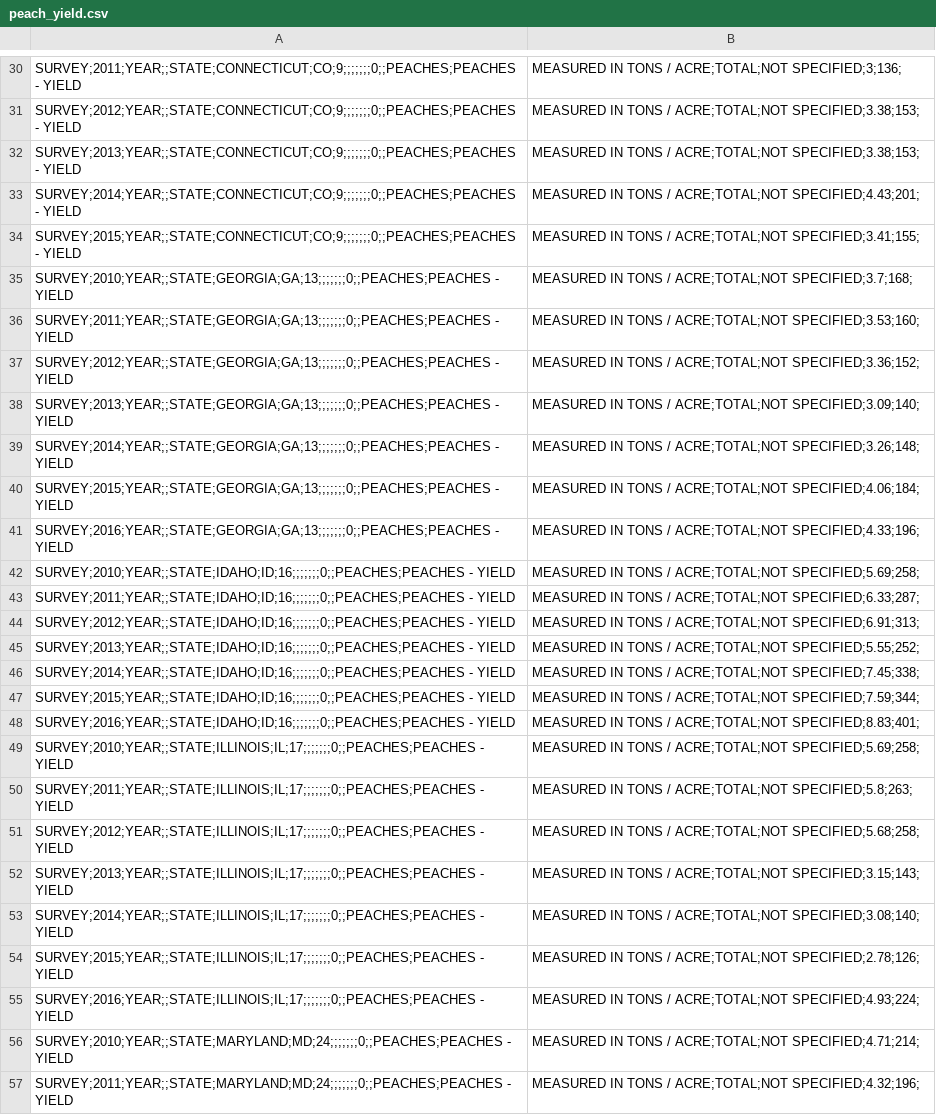
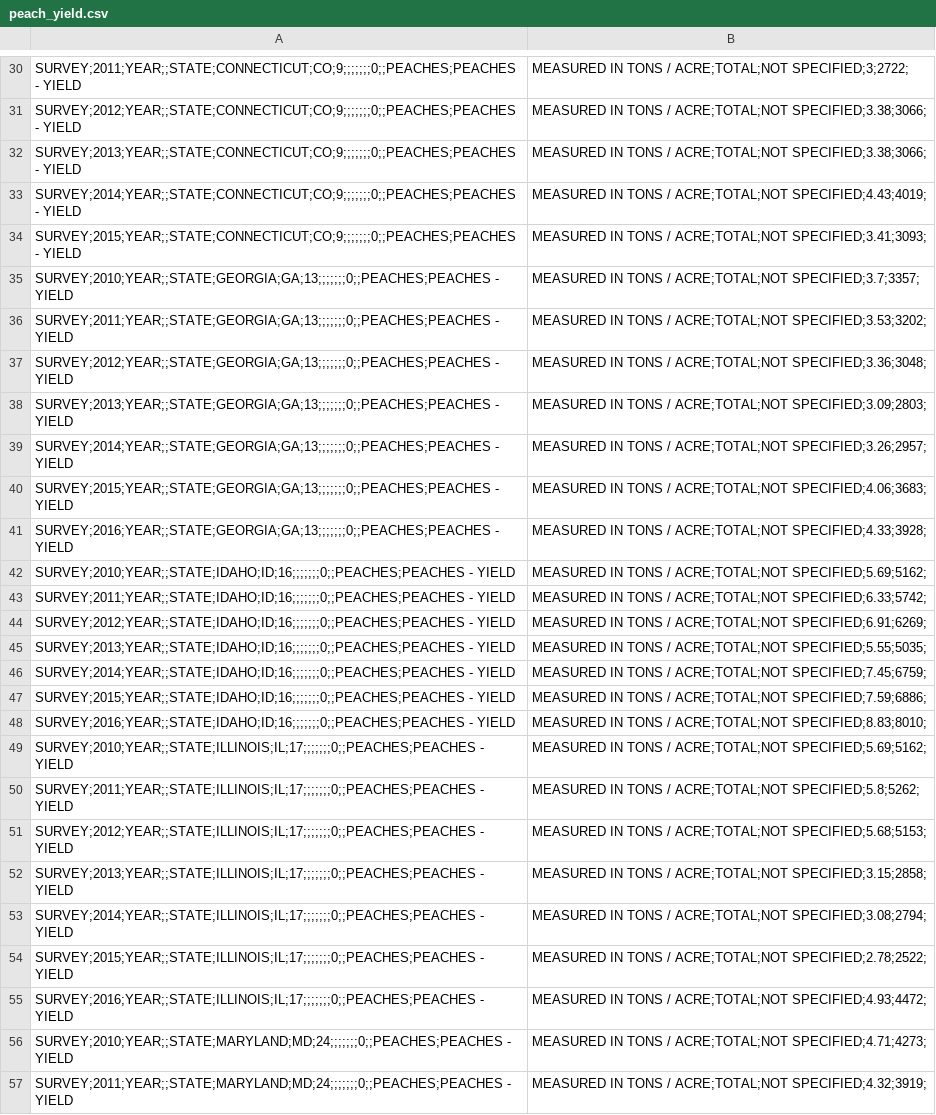
Before and after one commit to Thobio22/project, a CSV file: Datasets/peach_yield.csv, drawn as a sheet; only a part is shown, gaps mark what is left out; the diff covers the shown part only; the diff names each change by its address in the sheet, - before the commit and + after, or states it on an @@ line.

```diff
--- a/Datasets/peach_yield.csv
+++ b/Datasets/peach_yield.csv
-B30: …/ ACRE;TOTAL;NOT SPECIFIED;3;136;
+B30: …/ ACRE;TOTAL;NOT SPECIFIED;3;2722;
-B31:B32: …/ ACRE;TOTAL;NOT SPECIFIED;3.38;153;
+B31:B32: …/ ACRE;TOTAL;NOT SPECIFIED;3.38;3066;
-B33: …/ ACRE;TOTAL;NOT SPECIFIED;4.43;201;
+B33: …/ ACRE;TOTAL;NOT SPECIFIED;4.43;4019;
-B34: …/ ACRE;TOTAL;NOT SPECIFIED;3.41;155;
+B34: …/ ACRE;TOTAL;NOT SPECIFIED;3.41;3093;
-B35: …/ ACRE;TOTAL;NOT SPECIFIED;3.7;168;
+B35: …/ ACRE;TOTAL;NOT SPECIFIED;3.7;3357;
-B36: …/ ACRE;TOTAL;NOT SPECIFIED;3.53;160;
+B36: …/ ACRE;TOTAL;NOT SPECIFIED;3.53;3202;
-B37: …/ ACRE;TOTAL;NOT SPECIFIED;3.36;152;
+B37: …/ ACRE;TOTAL;NOT SPECIFIED;3.36;3048;
-B38: …/ ACRE;TOTAL;NOT SPECIFIED;3.09;140;
+B38: …/ ACRE;TOTAL;NOT SPECIFIED;3.09;2803;
-B39: …/ ACRE;TOTAL;NOT SPECIFIED;3.26;148;
+B39: …/ ACRE;TOTAL;NOT SPECIFIED;3.26;2957;
-B40: …/ ACRE;TOTAL;NOT SPECIFIED;4.06;184;
+B40: …/ ACRE;TOTAL;NOT SPECIFIED;4.06;3683;
-B41: …/ ACRE;TOTAL;NOT SPECIFIED;4.33;196;
+B41: …/ ACRE;TOTAL;NOT SPECIFIED;4.33;3928;
-B42: …/ ACRE;TOTAL;NOT SPECIFIED;5.69;258;
+B42: …/ ACRE;TOTAL;NOT SPECIFIED;5.69;5162;
-B43: …/ ACRE;TOTAL;NOT SPECIFIED;6.33;287;
+B43: …/ ACRE;TOTAL;NOT SPECIFIED;6.33;5742;
-B44: …/ ACRE;TOTAL;NOT SPECIFIED;6.91;313;
+B44: …/ ACRE;TOTAL;NOT SPECIFIED;6.91;6269;
-B45: …/ ACRE;TOTAL;NOT SPECIFIED;5.55;252;
+B45: …/ ACRE;TOTAL;NOT SPECIFIED;5.55;5035;
-B46: …/ ACRE;TOTAL;NOT SPECIFIED;7.45;338;
+B46: …/ ACRE;TOTAL;NOT SPECIFIED;7.45;6759;
-B47: …/ ACRE;TOTAL;NOT SPECIFIED;7.59;344;
+B47: …/ ACRE;TOTAL;NOT SPECIFIED;7.59;6886;
-B48: …/ ACRE;TOTAL;NOT SPECIFIED;8.83;401;
+B48: …/ ACRE;TOTAL;NOT SPECIFIED;8.83;8010;
-B49: …/ ACRE;TOTAL;NOT SPECIFIED;5.69;258;
+B49: …/ ACRE;TOTAL;NOT SPECIFIED;5.69;5162;
-B50: …/ ACRE;TOTAL;NOT SPECIFIED;5.8;263;
+B50: …/ ACRE;TOTAL;NOT SPECIFIED;5.8;5262;
-B51: …/ ACRE;TOTAL;NOT SPECIFIED;5.68;258;
+B51: …/ ACRE;TOTAL;NOT SPECIFIED;5.68;5153;
-B52: …/ ACRE;TOTAL;NOT SPECIFIED;3.15;143;
+B52: …/ ACRE;TOTAL;NOT SPECIFIED;3.15;2858;
-B53: …/ ACRE;TOTAL;NOT SPECIFIED;3.08;140;
+B53: …/ ACRE;TOTAL;NOT SPECIFIED;3.08;2794;
-B54: …/ ACRE;TOTAL;NOT SPECIFIED;2.78;126;
+B54: …/ ACRE;TOTAL;NOT SPECIFIED;2.78;2522;
-B55: …/ ACRE;TOTAL;NOT SPECIFIED;4.93;224;
+B55: …/ ACRE;TOTAL;NOT SPECIFIED;4.93;4472;
-B56: …/ ACRE;TOTAL;NOT SPECIFIED;4.71;214;
+B56: …/ ACRE;TOTAL;NOT SPECIFIED;4.71;4273;
-B57: …/ ACRE;TOTAL;NOT SPECIFIED;4.32;196;
+B57: …/ ACRE;TOTAL;NOT SPECIFIED;4.32;3919;
```
Also changed, not shown: 130 edited cells elsewhere in this file, Datasets/bee_colony_loss.csv, Datasets/causation_average_data.csv, 5 other files.
